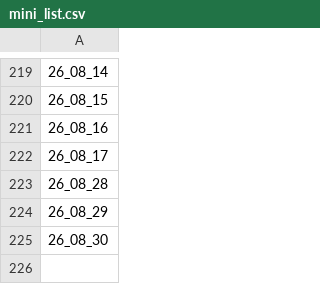
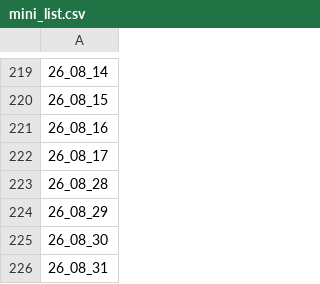
Before and after one commit to lesserfish/FuckYouNYT, a CSV file: docs/older/mini_list.csv, drawn as a sheet; only a part is shown, gaps mark what is left out.

```diff
--- a/docs/older/mini_list.csv
+++ b/docs/older/mini_list.csv
@@ -225 +225,2 @@
 26_08_30
+26_08_31
```
Also changed, not shown: 5 other files.
